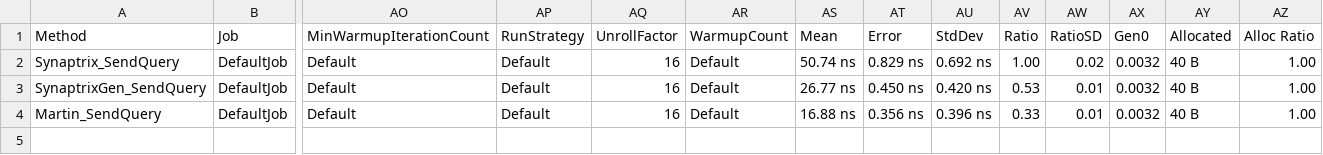
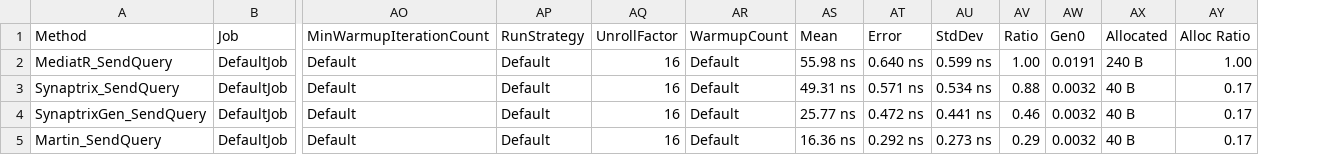
Before and after one commit to lucafabbri/Concordia, a CSV file: BenchmarkDotNet.Artifacts/results/Synaptrix.Benchmarks.SendQueryBenchmark-report.csv, drawn as a sheet; only a part is shown, gaps mark what is left out; removed rows and columns are numbered as before the commit, all else as after; rows hold the shown columns only; the diff names each change by its address in the sheet, - before the commit and + after, or states it on an @@ line.

```diff
--- a/BenchmarkDotNet.Artifacts/results/Synaptrix.Benchmarks.SendQueryBenchmark-report.csv
+++ b/BenchmarkDotNet.Artifacts/results/Synaptrix.Benchmarks.SendQueryBenchmark-report.csv
-column AW (RatioSD), rows 2-4: 0.02 | 0.01 | 0.01
+row 2: MediatR_SendQuery | DefaultJob | Default | Default | 16 | Default | 55.98 ns | 0.640 ns | 0.599 ns | 1.00 | 0.0191 | 240 B | 1.00
-AS3 (Mean): 50.74 ns
+AS3 (Mean): 49.31 ns
-AT3 (Error): 0.829 ns
+AT3 (Error): 0.571 ns
-AU3 (StdDev): 0.692 ns
+AU3 (StdDev): 0.534 ns
-AV3 (Ratio): 1.00
+AV3 (Ratio): 0.88
-AY3:AY5 (Alloc Ratio): 1.00
+AY3:AY5 (Alloc Ratio): 0.17
-AS4 (Mean): 26.77 ns
+AS4 (Mean): 25.77 ns
-AT4 (Error): 0.450 ns
+AT4 (Error): 0.472 ns
-AU4 (StdDev): 0.420 ns
+AU4 (StdDev): 0.441 ns
-AV4 (Ratio): 0.53
+AV4 (Ratio): 0.46
-AS5 (Mean): 16.88 ns
+AS5 (Mean): 16.36 ns
-AT5 (Error): 0.356 ns
+AT5 (Error): 0.292 ns
-AU5 (StdDev): 0.396 ns
+AU5 (StdDev): 0.273 ns
-AV5 (Ratio): 0.33
+AV5 (Ratio): 0.29
```
Also changed, not shown: BenchmarkDotNet.Artifacts/results/Synaptrix.Benchmarks.PublishNotificationBenchmark-report.csv, BenchmarkDotNet.Artifacts/results/Synaptrix.Benchmarks.SendCommandBenchmark-report.csv, 8 other files.
